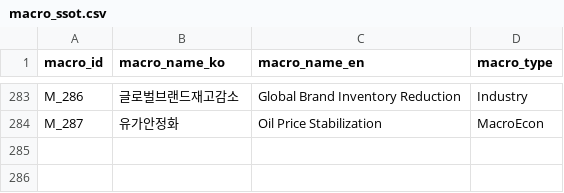
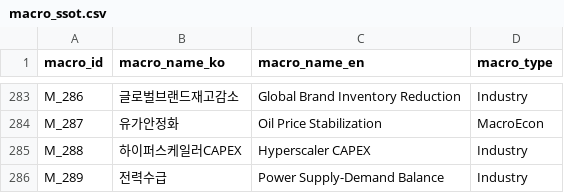
Before and after one commit to kang0302/moneytree-web, a CSV file: public/data/ssot/macro_ssot.csv, drawn as a sheet; only a part is shown, gaps mark what is left out.

Commit message:
feat(T_005): macro 4 IMPACTS mirror sync — AI확산·하이퍼스케일러CAPEX·지역정부규제리스크·전력수급

```diff
--- a/public/data/ssot/macro_ssot.csv
+++ b/public/data/ssot/macro_ssot.csv
@@ -284 +284,3 @@ M_286,글로벌브랜드재고감소,Global Brand Inventory Reduction,Industry
 M_287,유가안정화,Oil Price Stabilization,MacroEcon
+M_288,하이퍼스케일러CAPEX,Hyperscaler CAPEX,Industry
+M_289,전력수급,Power Supply-Demand Balance,Industry
```
Also changed, not shown: 1 other file.
